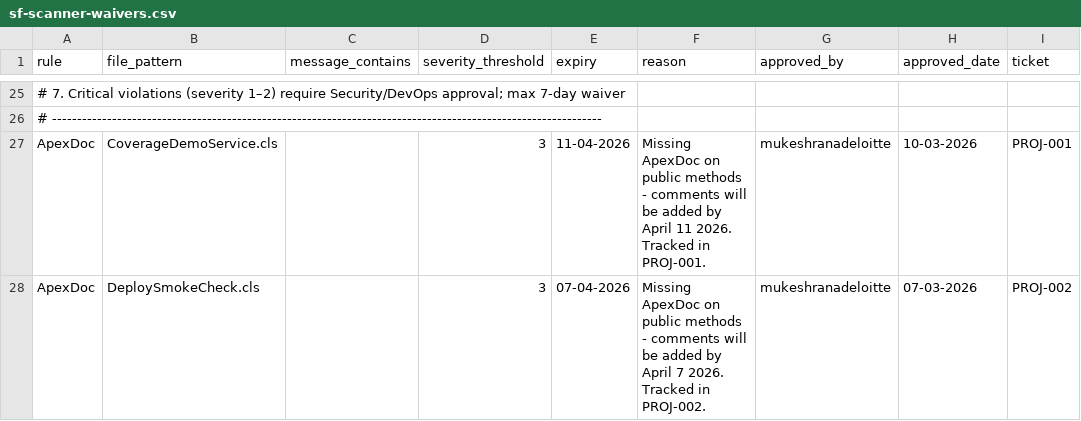
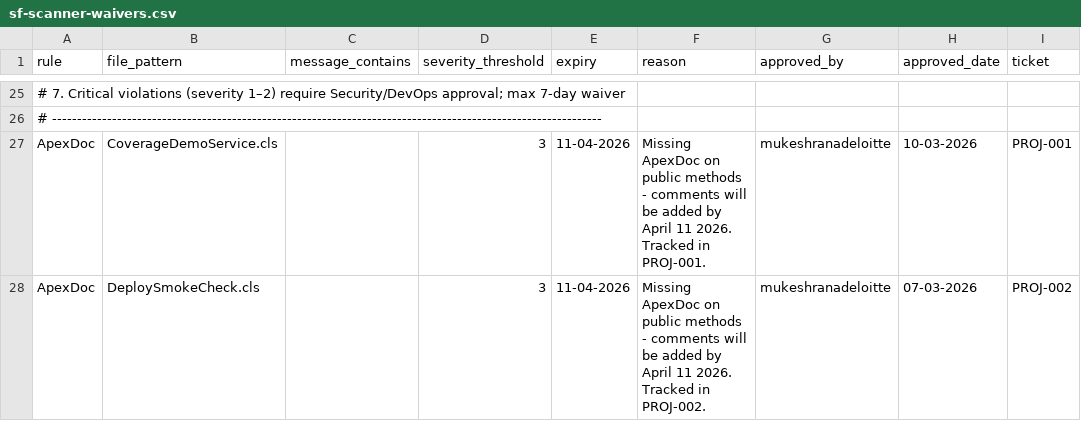
Before and after one commit to mukeshranadeloitte/crt_repo, a CSV file: .github/workflows/sf-scanner-waivers.csv, drawn as a sheet; only a part is shown, gaps mark what is left out; the diff names each change by its address in the sheet, - before the commit and + after, or states it on an @@ line.

Commit message:
Update sf-scanner-waivers.csv

```diff
--- a/.github/workflows/sf-scanner-waivers.csv
+++ b/.github/workflows/sf-scanner-waivers.csv
-E28 (expiry): 07-04-2026
+E28 (expiry): 11-04-2026
-F28 (reason): …by April 7 2026. Tracked…
+F28 (reason): …by April 11 2026. Tracked…
```
